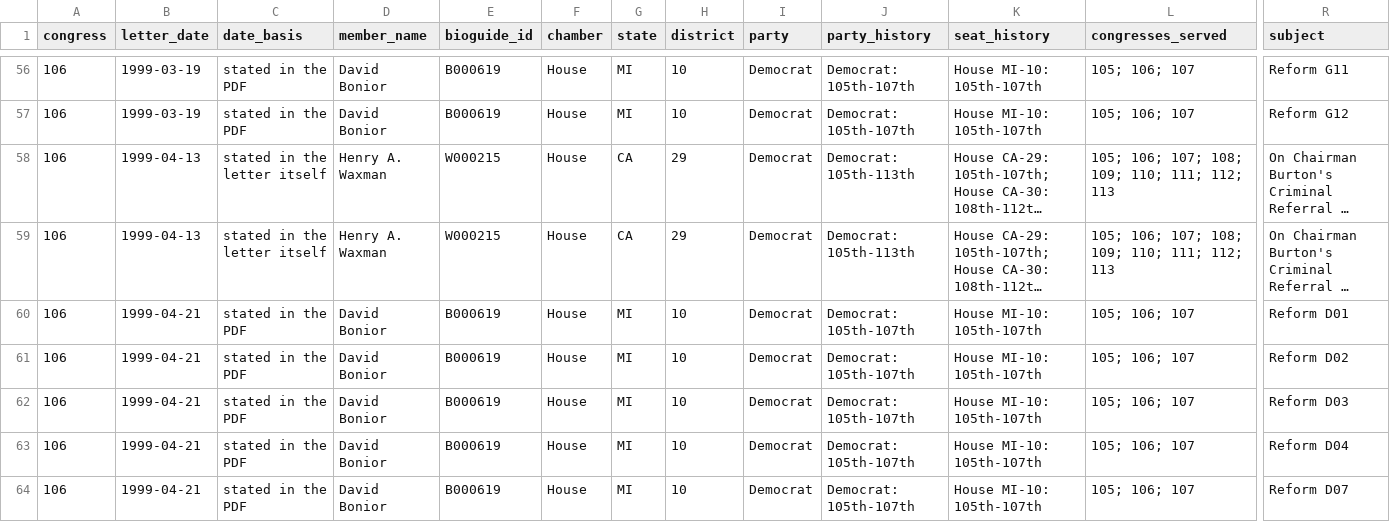
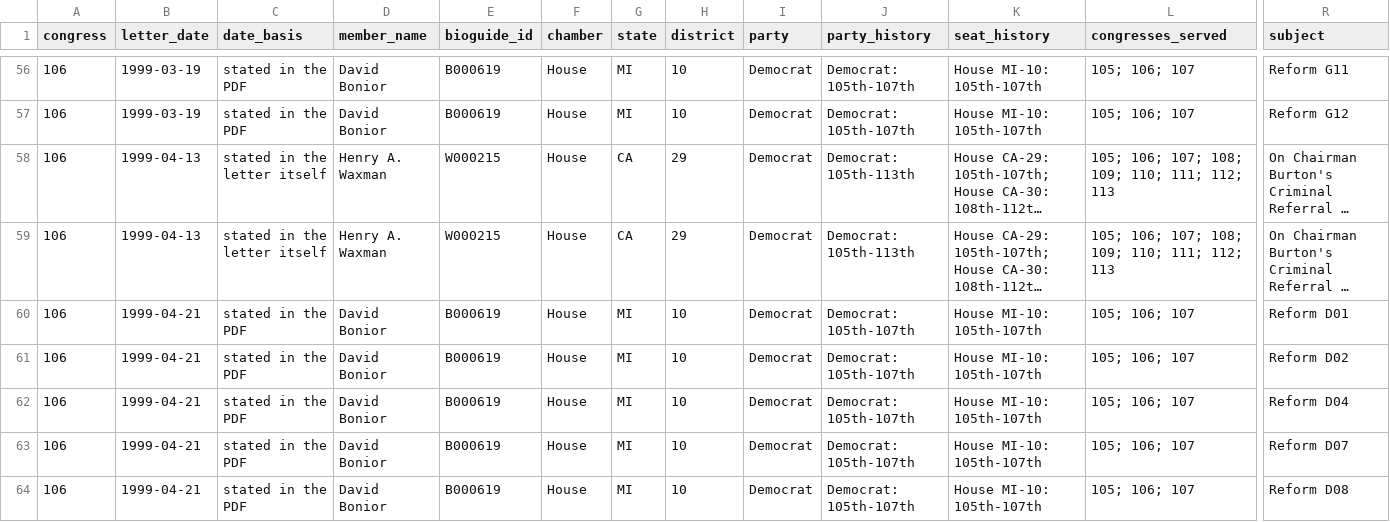
Before and after one commit to Robin-IA/Explorer-Congressional-Letters-106, a CSV file: data/letters-from-congress-106th.csv, drawn as a sheet; only a part is shown, gaps mark what is left out; the shorter side is filled out with more unchanged rows; long unchanged cells end in …; rows hold the shown columns only; the diff names each change by its address in the sheet, - before the commit and + after, or states it on an @@ line.

```diff
--- a/data/letters-from-congress-106th.csv
+++ b/data/letters-from-congress-106th.csv
-row 62: 106 | 1999-04-21 | stated in the PDF | David Bonior | B000619 | House | MI | 10 | Democrat | Democrat: 105th-107th | House MI-10: 105th-107th | 105; 106; 107 | Reform D03
```
Also changed, not shown: 26 other files.
